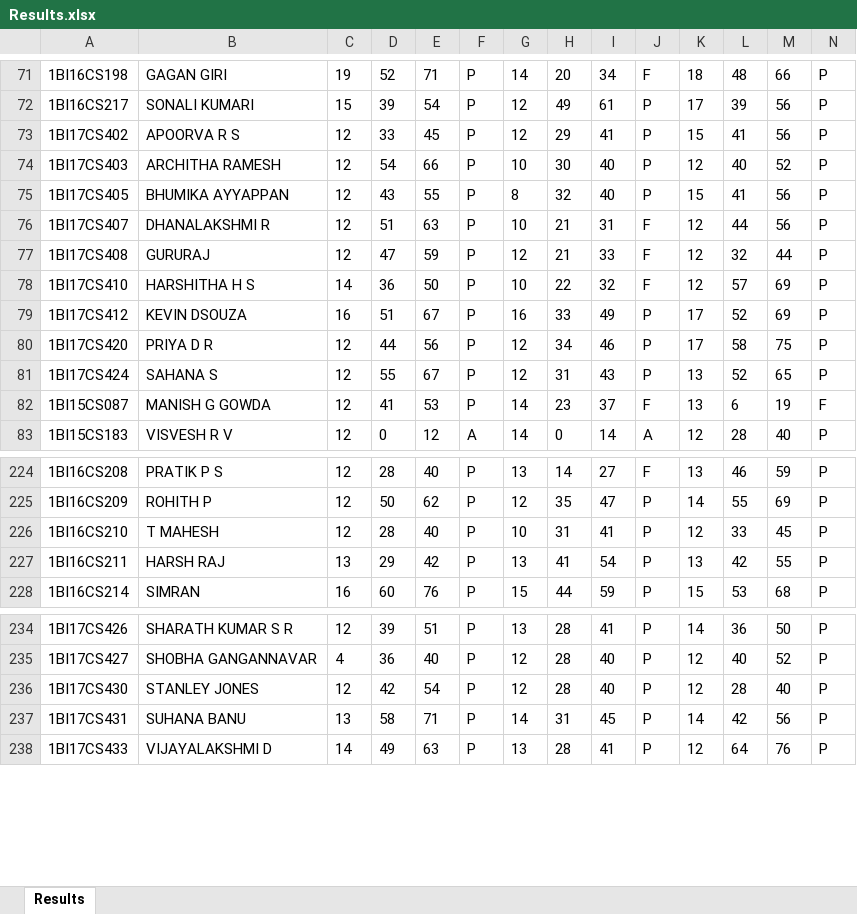
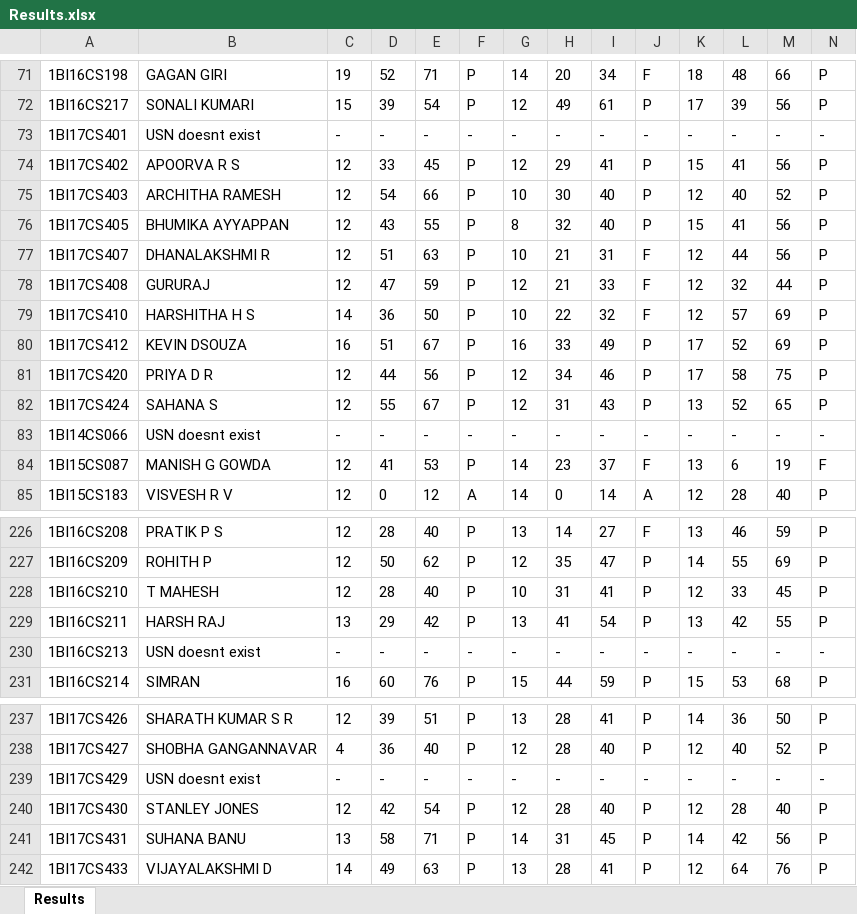
Before and after one commit to bit-titans/VTU-Results-Scrapper, an Excel workbook: Results.xlsx, sheet Results, drawn as a sheet; only a part is shown, gaps mark what is left out; values as stored, in another font and other column widths than the file's, no borders; rows hold the shown columns only; the diff names each change by its address in the sheet, - before the commit and + after, or states it on an @@ line.

```diff
--- a/Results.xlsx (sheet Results)
+++ b/Results.xlsx (sheet Results)
+row 73: 1BI17CS401 | USN doesnt exist | - | - | - | - | - | - | - | - | - | - | - | -
+row 83: 1BI14CS066 | USN doesnt exist | - | - | - | - | - | - | - | - | - | - | - | -
+row 230: 1BI16CS213 | USN doesnt exist | - | - | - | - | - | - | - | - | - | - | - | -
+row 239: 1BI17CS429 | USN doesnt exist | - | - | - | - | - | - | - | - | - | - | - | -
```
Also changed, not shown: 1 other file.
